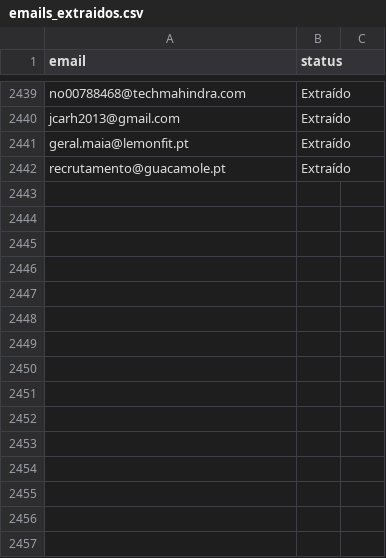
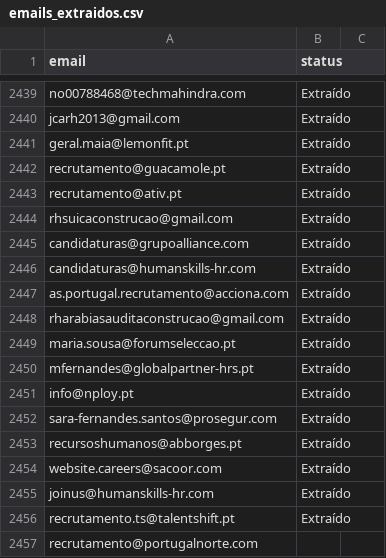
Before and after one commit to MundoEriclene/binance_ai_trading_bot, a CSV file: job_hunter_netempregos/emails_extraidos.csv, drawn as a sheet; only a part is shown, gaps mark what is left out; the diff names each change by its address in the sheet, - before the commit and + after, or states it on an @@ line.

```diff
--- a/job_hunter_netempregos/emails_extraidos.csv
+++ b/job_hunter_netempregos/emails_extraidos.csv
+row 2443: recrutamento@ativ.pt | Extraído
+row 2444: rhsuicaconstrucao@gmail.com | Extraído
+row 2445: candidaturas@grupoalliance.com | Extraído
+row 2446: candidaturas@humanskills-hr.com | Extraído
+row 2447: as.portugal.recrutamento@acciona.com | Extraído
+row 2448: rharabiasauditaconstrucao@gmail.com | Extraído
+row 2449: maria.sousa@forumseleccao.pt | Extraído
+row 2450: mfernandes@globalpartner-hrs.pt | Extraído
+row 2451: info@nploy.pt | Extraído
+row 2452: sara-fernandes.santos@prosegur.com | Extraído
+row 2453: recursoshumanos@abborges.pt | Extraído
+row 2454: website.careers@sacoor.com | Extraído
+row 2455: joinus@humanskills-hr.com | Extraído
+row 2456: recrutamento.ts@talentshift.pt | Extraído
+row 2457: recrutamento@portugalnorte.com
```
Also changed, not shown: job_hunter_netempregos/emails_enviados.csv, 6 other files.
